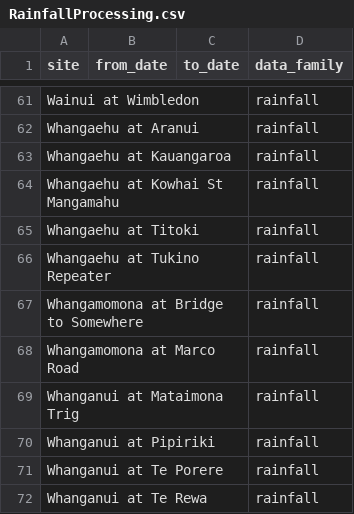
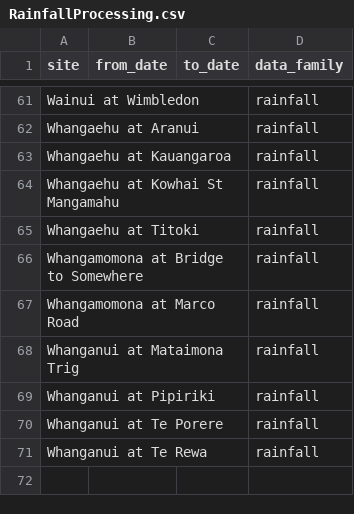
Before and after one commit to HorizonsRC/hydrobot, a CSV file: prototypes/tasks_copy/RainfallProcessing.csv, drawn as a sheet; only a part is shown, gaps mark what is left out; the diff names each change by its address in the sheet, - before the commit and + after, or states it on an @@ line.

Commit message:
removing dead rainfall site

```diff
--- a/prototypes/tasks_copy/RainfallProcessing.csv
+++ b/prototypes/tasks_copy/RainfallProcessing.csv
-row 66: Whangaehu at Tukino Repeater |  |  | rainfall
```
